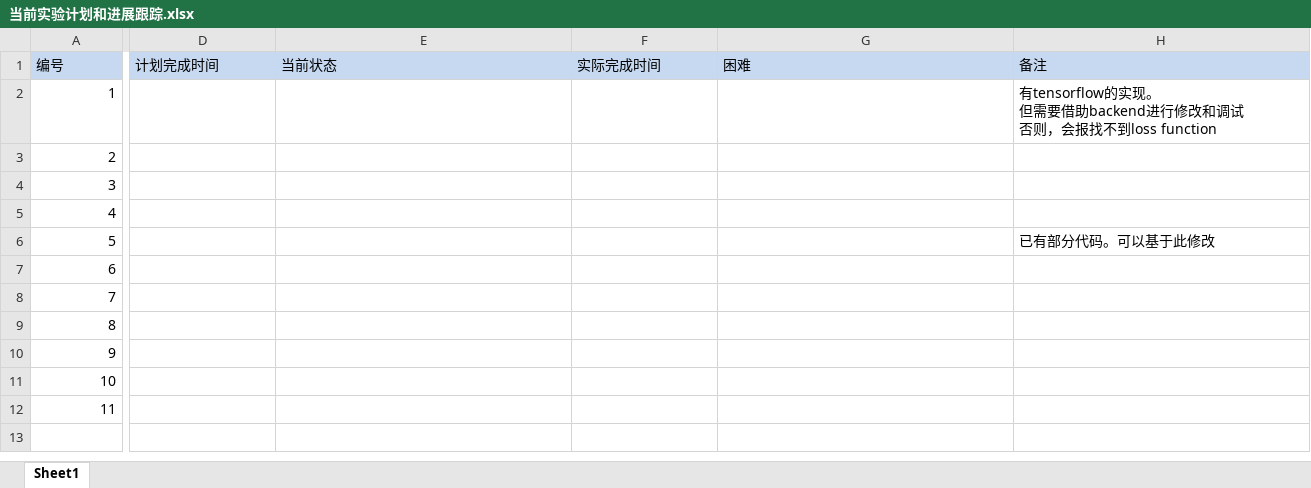
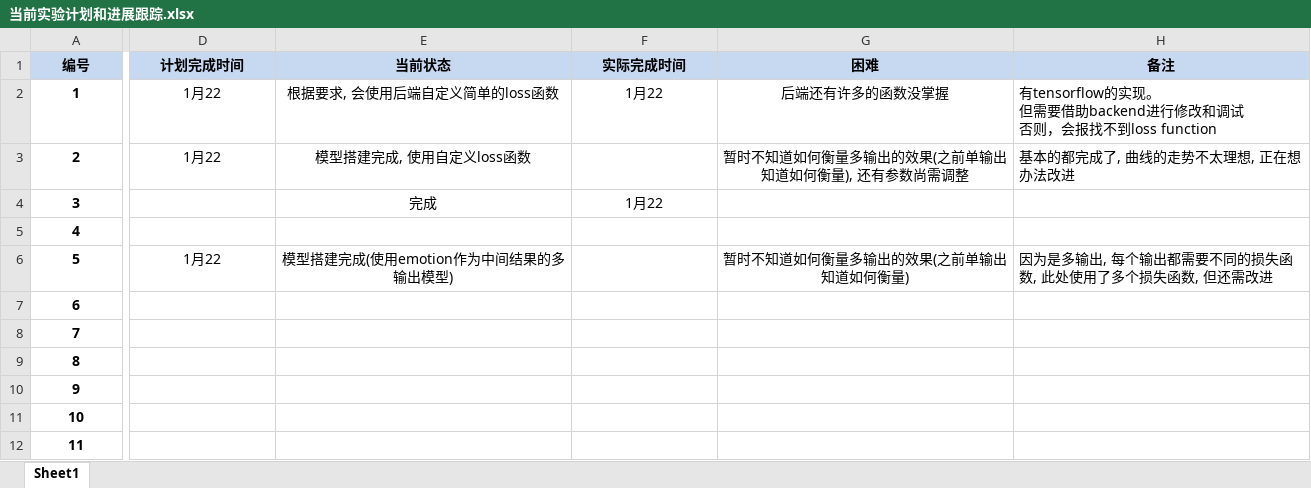
Before and after one commit to startime-h/test, an Excel workbook: 当前实验计划和进展跟踪.xlsx, sheet Sheet1, drawn as a sheet; only a part is shown, gaps mark what is left out; values as stored, in another font and other column widths than the file's, no borders; the diff covers the shown part only; the diff names each change by its address in the sheet, - before the commit and + after, or states it on an @@ line.

```diff
--- a/当前实验计划和进展跟踪.xlsx (sheet Sheet1)
+++ b/当前实验计划和进展跟踪.xlsx (sheet Sheet1)
@@ A1:H1 bold: off → on, alignment: left → center @@
@@ A2:A12 bold: off → on, alignment: right → center @@
-D2:D3 (计划完成时间): (empty)
+D2:D3 (计划完成时间): 1月22
-E2 (当前状态): (empty)
+E2 (当前状态): 根据要求, 会使用后端自定义简单的loss函数
-F2 (实际完成时间): (empty)
+F2 (实际完成时间): 1月22
-G2 (困难): (empty)
+G2 (困难): 后端还有许多的函数没掌握
-E3 (当前状态): (empty)
+E3 (当前状态): 模型搭建完成, 使用自定义loss函数
-G3 (困难): (empty)
+G3 (困难): 暂时不知道如何衡量多输出的效果(之前单输出知道如何衡量), 还有参数尚需调整
-H3 (备注): (empty)
+H3 (备注): 基本的都完成了, 曲线的走势不太理想, 正在想办法改进
-E4 (当前状态): (empty)
+E4 (当前状态): 完成
-F4 (实际完成时间): (empty)
+F4 (实际完成时间): 1月22
-D6 (计划完成时间): (empty)
+D6 (计划完成时间): 1月22
-E6 (当前状态): (empty)
+E6 (当前状态): 模型搭建完成(使用emotion作为中间结果的多输出模型)
-G6 (困难): (empty)
+G6 (困难): 暂时不知道如何衡量多输出的效果(之前单输出知道如何衡量)
-H6 (备注): 已有部分代码。可以基于此修改
+H6 (备注): 因为是多输出, 每个输出都需要不同的损失函数, 此处使用了多个损失函数, 但还需改进
```
Also changed, not shown: cell formats elsewhere in this sheet, 4 other files.
